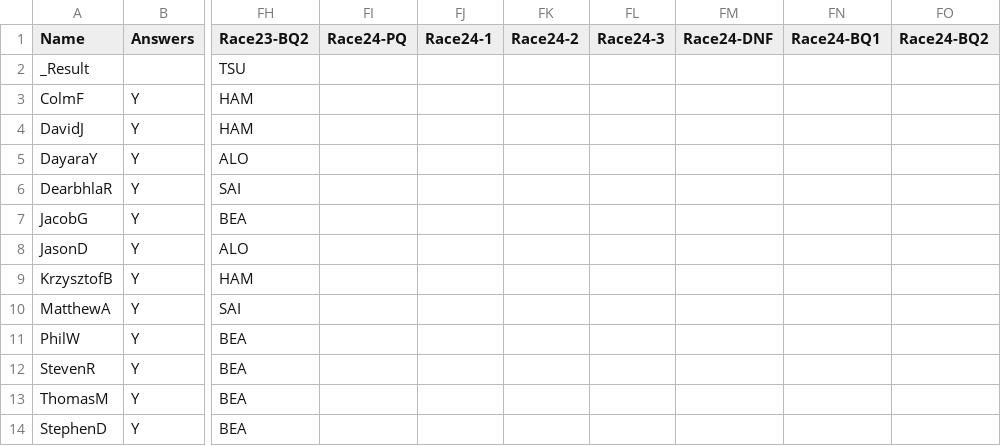
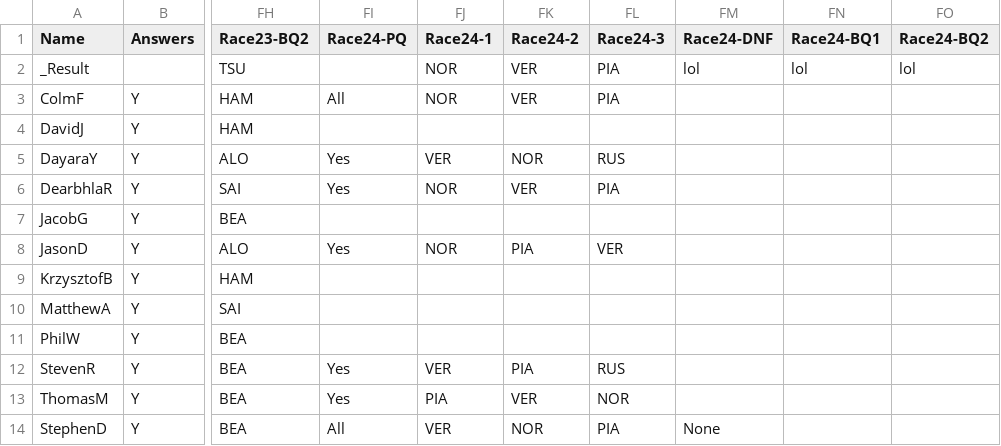
Before and after one commit to DaveJord/F1Comp, a CSV file: races.csv, drawn as a sheet; only a part is shown, gaps mark what is left out; the diff names each change by its address in the sheet, - before the commit and + after, or states it on an @@ line.

Commit message:
logic error last race

```diff
--- a/races.csv
+++ b/races.csv
-FJ2:FJ3 (Race24-1): (empty)
+FJ2:FJ3 (Race24-1): NOR
-FK2:FK3 (Race24-2): (empty)
+FK2:FK3 (Race24-2): VER
-FL2:FL3 (Race24-3): (empty)
+FL2:FL3 (Race24-3): PIA
-FM2 (Race24-DNF): (empty)
+FM2 (Race24-DNF): lol
-FN2 (Race24-BQ1): (empty)
+FN2 (Race24-BQ1): lol
-FO2 (Race24-BQ2): (empty)
+FO2 (Race24-BQ2): lol
-FI3 (Race24-PQ): (empty)
+FI3 (Race24-PQ): All
-FI5:FI6 (Race24-PQ): (empty)
+FI5:FI6 (Race24-PQ): Yes
-FJ5 (Race24-1): (empty)
+FJ5 (Race24-1): VER
-FK5 (Race24-2): (empty)
+FK5 (Race24-2): NOR
-FL5 (Race24-3): (empty)
+FL5 (Race24-3): RUS
-FJ6 (Race24-1): (empty)
+FJ6 (Race24-1): NOR
-FK6 (Race24-2): (empty)
+FK6 (Race24-2): VER
-FL6 (Race24-3): (empty)
+FL6 (Race24-3): PIA
-FI8 (Race24-PQ): (empty)
+FI8 (Race24-PQ): Yes
-FJ8 (Race24-1): (empty)
+FJ8 (Race24-1): NOR
-FK8 (Race24-2): (empty)
+FK8 (Race24-2): PIA
-FL8 (Race24-3): (empty)
+FL8 (Race24-3): VER
-FI12:FI13 (Race24-PQ): (empty)
+FI12:FI13 (Race24-PQ): Yes
-FJ12 (Race24-1): (empty)
+FJ12 (Race24-1): VER
-FK12 (Race24-2): (empty)
+FK12 (Race24-2): PIA
-FL12 (Race24-3): (empty)
+FL12 (Race24-3): RUS
-FJ13 (Race24-1): (empty)
+FJ13 (Race24-1): PIA
-FK13 (Race24-2): (empty)
+FK13 (Race24-2): VER
-FL13 (Race24-3): (empty)
+FL13 (Race24-3): NOR
-FI14 (Race24-PQ): (empty)
+FI14 (Race24-PQ): All
-FJ14 (Race24-1): (empty)
+FJ14 (Race24-1): VER
-FK14 (Race24-2): (empty)
+FK14 (Race24-2): NOR
-FL14 (Race24-3): (empty)
+FL14 (Race24-3): PIA
-FM14 (Race24-DNF): (empty)
+FM14 (Race24-DNF): None
```
Also changed, not shown: Leaderboard.csv.
